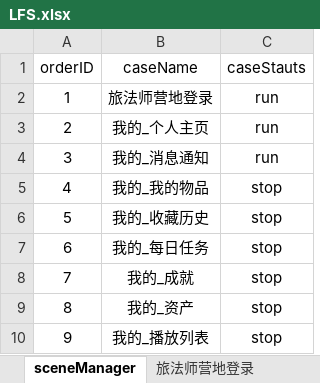
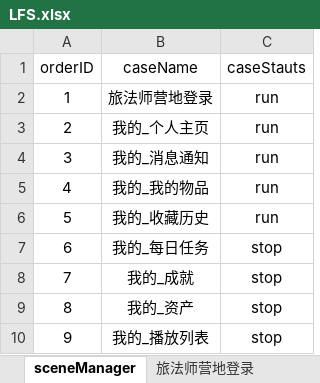
Before and after one commit to 100400824/gaea, an Excel workbook: LFS.xlsx, sheet sceneManager, drawn as a sheet; values as stored, in another font and other column widths than the file's, no borders; the diff names each change by its address in the sheet, - before the commit and + after, or states it on an @@ line.

```diff
--- a/LFS.xlsx (sheet sceneManager)
+++ b/LFS.xlsx (sheet sceneManager)
-C5:C6 (caseStauts): stop
+C5:C6 (caseStauts): run
```
Also changed, not shown: sheet 我的_收藏历史, sheet 我的_我的物品, sheet 我的_消息通知, sheet 旅法师营地登录, 9 other files.
